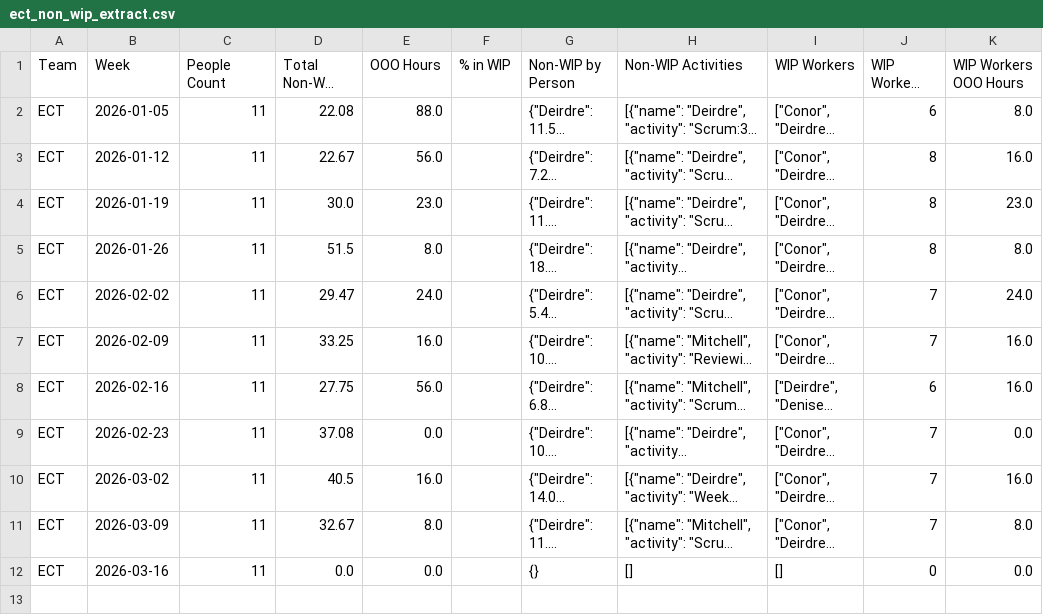
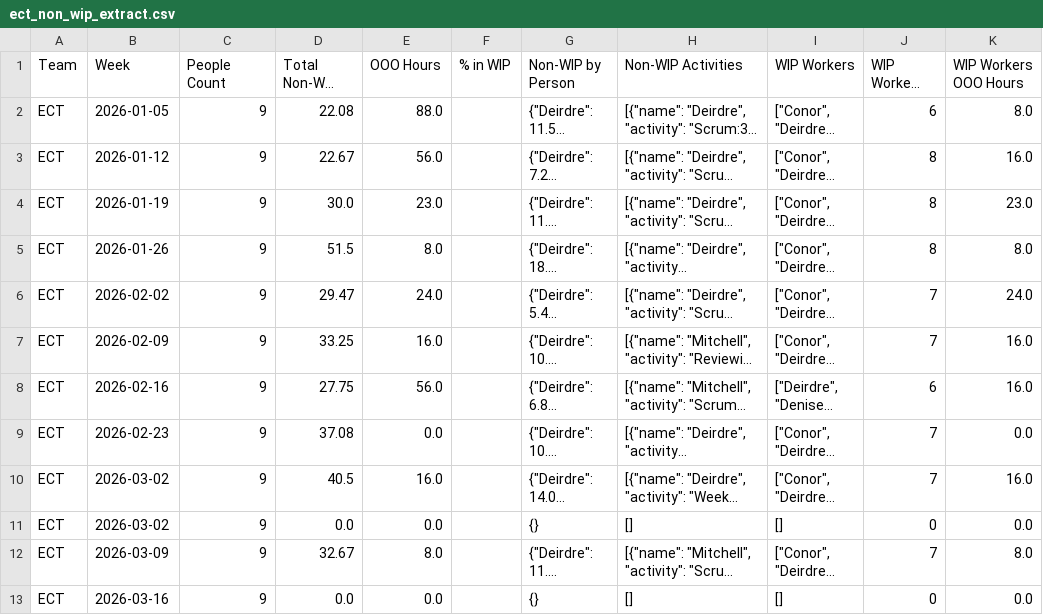
Before and after one commit to 17wadeche/heijunka-dev, a CSV file: ect_non_wip_extract.csv, drawn as a sheet; long unchanged cells end in …; addresses are those after the commit; the diff names each change by its address in the sheet, - before the commit and + after, or states it on an @@ line.

```diff
--- a/ect_non_wip_extract.csv
+++ b/ect_non_wip_extract.csv
-C2:C10 (People Count): 11
+C2:C10 (People Count): 9
+row 11: ECT | 2026-03-02 | 9 | 0.0 | 0.0 |  | {} | [] | [] | 0 | 0.0
-C12:C13 (People Count): 11
+C12:C13 (People Count): 9
```
Also changed, not shown: non_wip.csv, 1 other file.
